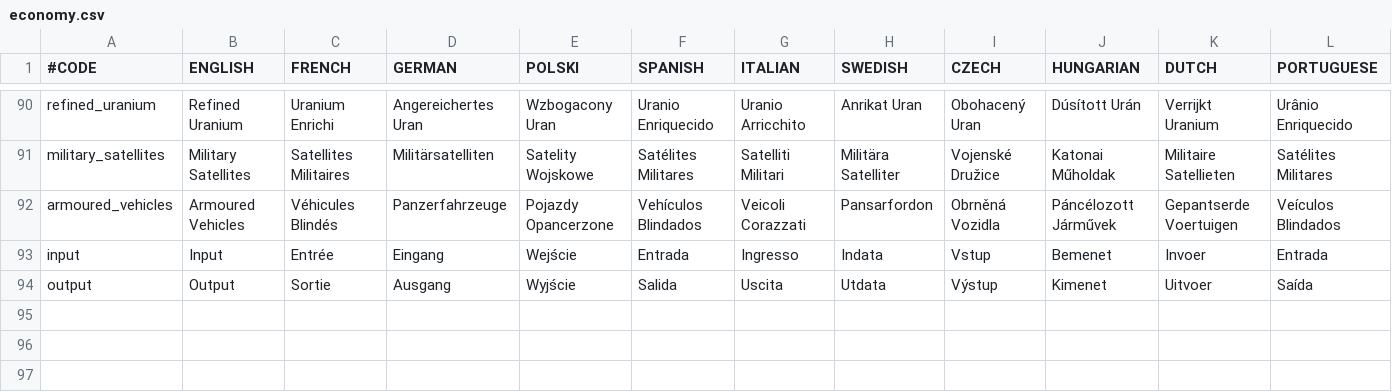
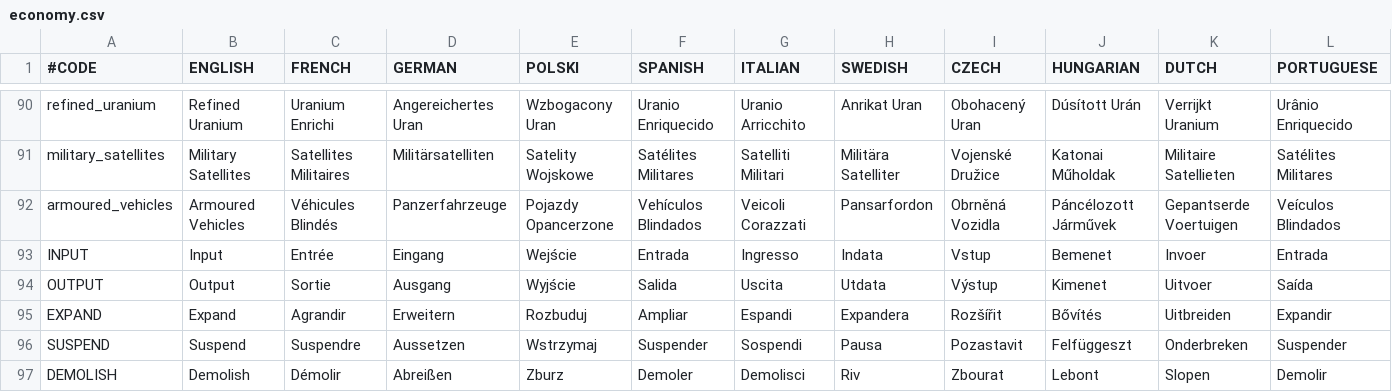
Before and after one commit to elebras1/Projet-Guerre-Froide, a CSV file: assets/localisation/economy.csv, drawn as a sheet; only a part is shown, gaps mark what is left out; rows hold the shown columns only; the diff names each change by its address in the sheet, - before the commit and + after, or states it on an @@ line.

Commit message:
wip : economy panel + update buildings png

```diff
--- a/assets/localisation/economy.csv
+++ b/assets/localisation/economy.csv
-A93 (#CODE): input
+A93 (#CODE): INPUT
-A94 (#CODE): output
+A94 (#CODE): OUTPUT
+row 95: EXPAND | Expand | Agrandir | Erweitern | Rozbuduj | Ampliar | Espandi | Expandera | Rozšířit | Bővítés | Uitbreiden | Expandir
+row 96: SUSPEND | Suspend | Suspendre | Aussetzen | Wstrzymaj | Suspender | Sospendi | Pausa | Pozastavit | Felfüggeszt | Onderbreken | Suspender
+row 97: DEMOLISH | Demolish | Démolir | Abreißen | Zburz | Demoler | Demolisci | Riv | Zbourat | Lebont | Slopen | Demolir
```
Also changed, not shown: 54 other files.
